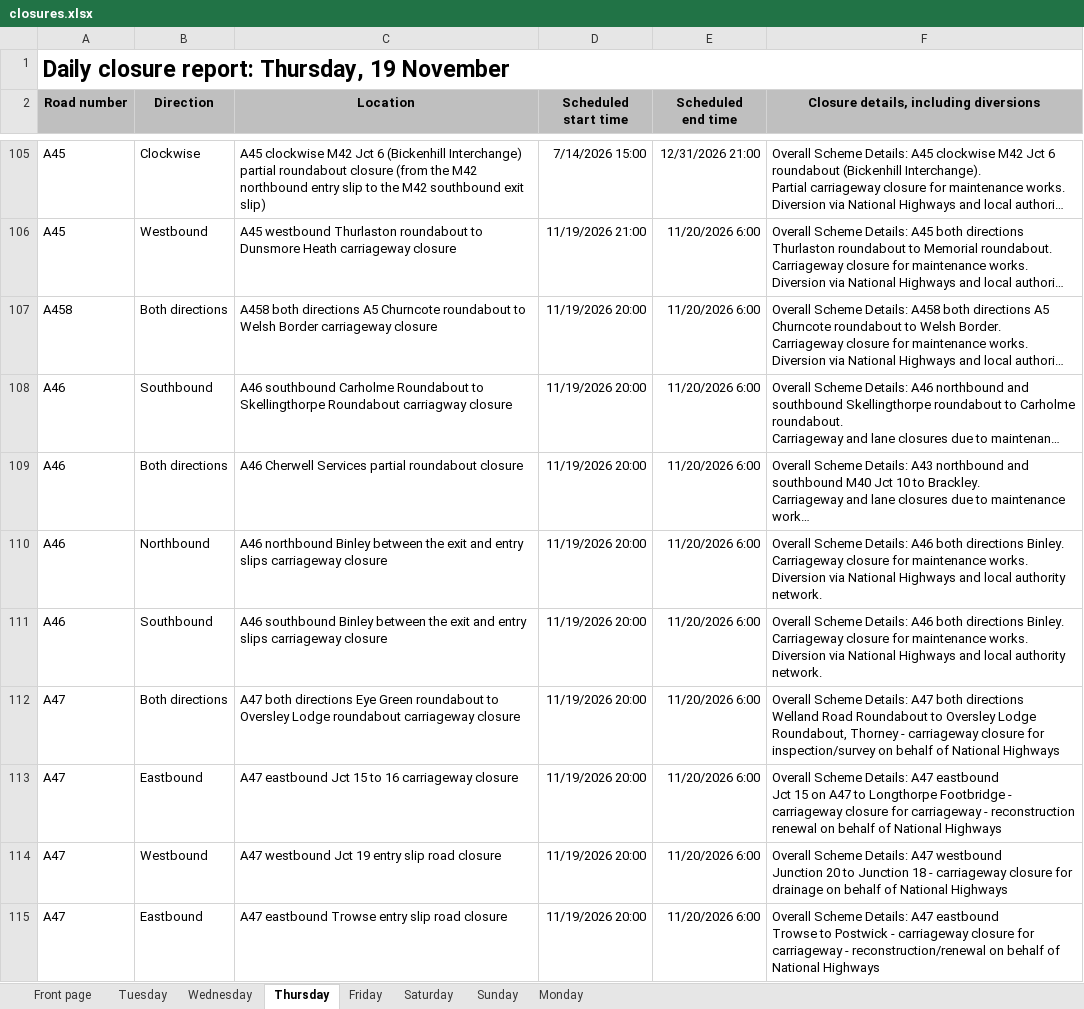
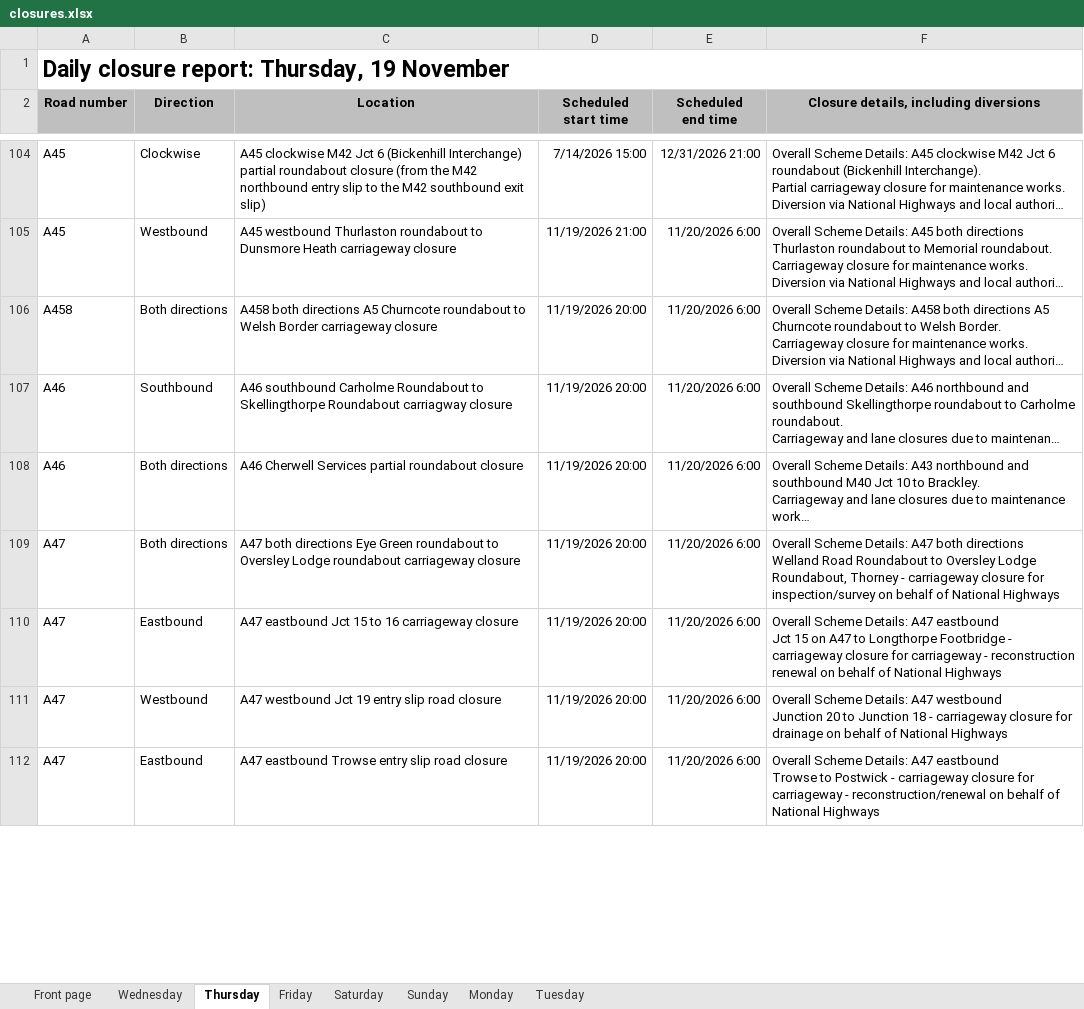
Before and after one commit to mnmred/uk-route-checker, an Excel workbook: closures.xlsx, sheet Thursday, drawn as a sheet; only a part is shown, gaps mark what is left out; long unchanged cells end in …; values as stored, in another font and other column widths than the file's, no borders; charts and pictures and conditional formats not drawn; removed rows and columns are numbered as before the commit, all else as after; ↵ is a line break in a cell; the diff covers the shown part only; the diff names each change by its address in the sheet, - before the commit and + after, or states it on an @@ line.

```diff
--- a/closures.xlsx (sheet Thursday)
+++ b/closures.xlsx (sheet Thursday)
@@ sheet tab order changed: Front page | Wednesday | Thursday | Friday | Saturday | Sunday | Monday | Tuesday @@
-row 110: A46 | Northbound | A46 northbound Binley between the exit and entry slips carriageway closure | 11/19/2026 20:00 | 11/20/2026 6:00 | Overall Scheme Details: A46 both directions Binley. ↵ Carriageway closure for maintenance works. ↵ Diversion via National Highways and local authority network.
-row 111: A46 | Southbound | A46 southbound Binley between the exit and entry slips carriageway closure | 11/19/2026 20:00 | 11/20/2026 6:00 | Overall Scheme Details: A46 both directions Binley. ↵ Carriageway closure for maintenance works. ↵ Diversion via National Highways and local authority network.
```
Also changed, not shown: 3 added rows, 2 removed rows and 2 edited cells elsewhere in this sheet, sheet Tuesday, sheet Wednesday, sheet Monday, sheet Friday, sheet Front page, sheet Sunday, formulas that keep their value.
